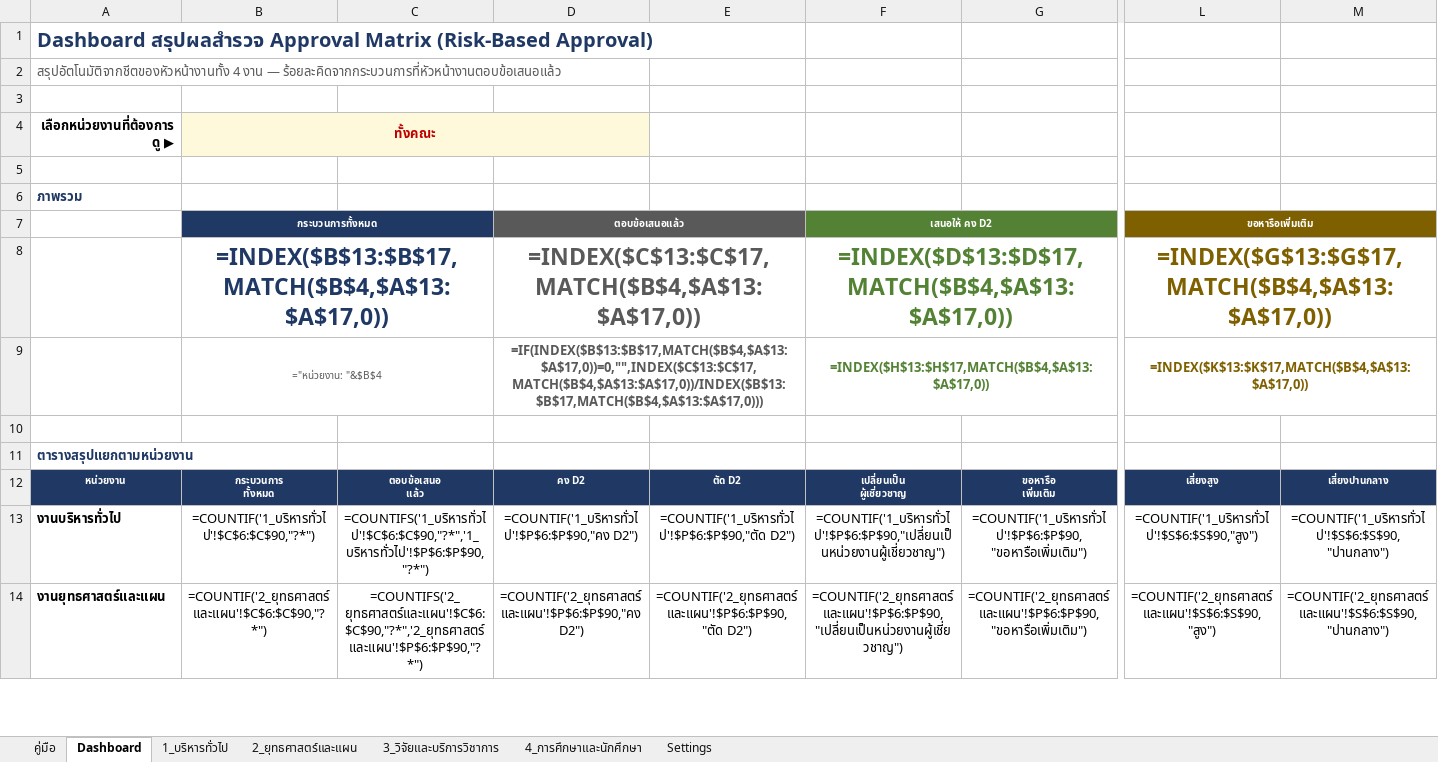
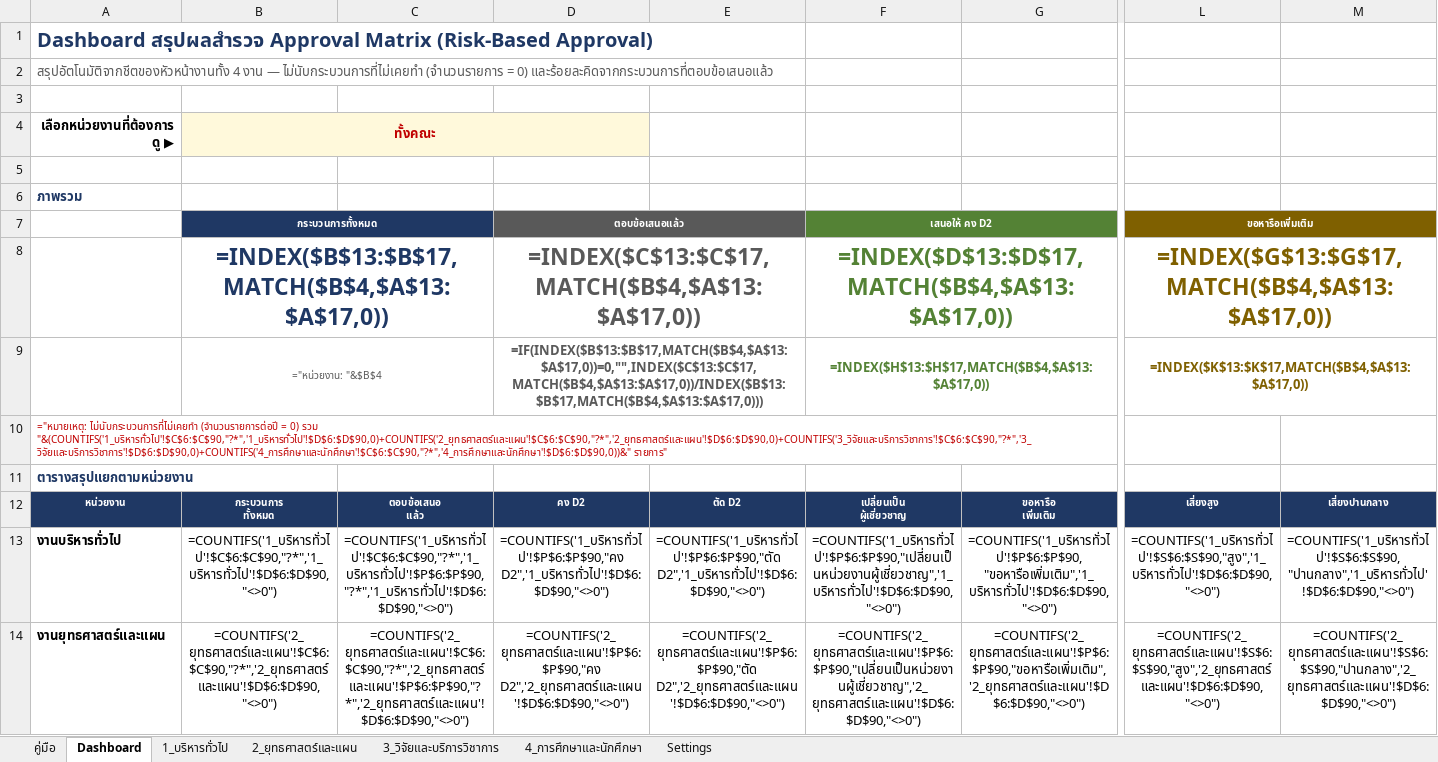
Before and after one commit to Knpod65/risk_analysis, an Excel workbook: Approval_Matrix_Survey.xlsx, sheet Dashboard, drawn as a sheet; only a part is shown, gaps mark what is left out; values as stored, in another font and other column widths than the file's, no borders; formulas without a stored value are shown as written; charts and pictures and conditional formats not drawn; the diff covers the shown part only; the diff names each change by its address in the sheet, - before the commit and + after, or states it on an @@ line.

```diff
--- a/Approval_Matrix_Survey.xlsx (sheet Dashboard)
+++ b/Approval_Matrix_Survey.xlsx (sheet Dashboard)
-A2: …งาน — ร้อยละคิดจากกระบวนการที่หัวหน้างานตอบข้อเสนอแล้ว
+A2: …งาน — ไม่นับกระบวนการที่ไม่เคยทำ (จำนวนรายการ = 0) และร้อยละคิดจากกระบวนการที่ตอบข้อเสนอแล้ว
-A10: (empty)
+A10: ="หมายเหตุ: ไม่นับกระบวนการที่ไม่เคยทำ (จำนวนรายการต่อปี = 0) รวม "&(COUNTIFS('1_บริหารทั่วไป'!$C$6:$C$90,"?*",'1_บริหารทั่วไป'!$D$6:$D$90,0)+COUNTIFS('2_ยุทธศาสตร์และแผน'!$C$6:$C$90,"?*",'2_ยุทธศาสตร์และแผน'!$D$6:$D$90,0)+COUNTIFS('3_วิจัยและบริการวิชาการ'!$C$6:$C$90,"?*",'3_วิจัยและบริการวิชาการ'!$D$6:$D$90,0)+COUNTIFS('4_การศึกษาและนักศึกษา'!$C$6:$C$90,"?*",'4_การศึกษาและนักศึกษา'!$D$6:$D$90,0))&" รายการ"
-B13: =COUNTIF('1_บริหารทั่วไป'!$C$6:$C$90,"?*")
+B13: =COUNTIFS('1_บริหารทั่วไป'!$C$6:$C$90,"?*",'1_บริหารทั่วไป'!$D$6:$D$90,"<>0")
-C13: =COUNTIFS('1_บริหารทั่วไป'!$C$6:$C$90,"?*",'1_บริหารทั่วไป'!$P$6:$P$90,"?*")
+C13: =COUNTIFS('1_บริหารทั่วไป'!$C$6:$C$90,"?*",'1_บริหารทั่วไป'!$P$6:$P$90,"?*",'1_บริหารทั่วไป'!$D$6:$D$90,"<>0")
-D13: =COUNTIF('1_บริหารทั่วไป'!$P$6:$P$90,"คง D2")
+D13: =COUNTIFS('1_บริหารทั่วไป'!$P$6:$P$90,"คง D2",'1_บริหารทั่วไป'!$D$6:$D$90,"<>0")
-E13: =COUNTIF('1_บริหารทั่วไป'!$P$6:$P$90,"ตัด D2")
+E13: =COUNTIFS('1_บริหารทั่วไป'!$P$6:$P$90,"ตัด D2",'1_บริหารทั่วไป'!$D$6:$D$90,"<>0")
-F13: =COUNTIF('1_บริหารทั่วไป'!$P$6:$P$90,"เปลี่ยนเป็นหน่วยงานผู้เชี่ยวชาญ")
+F13: =COUNTIFS('1_บริหารทั่วไป'!$P$6:$P$90,"เปลี่ยนเป็นหน่วยงานผู้เชี่ยวชาญ",'1_บริหารทั่วไป'!$D$6:$D$90,"<>0")
-G13: =COUNTIF('1_บริหารทั่วไป'!$P$6:$P$90,"ขอหารือเพิ่มเติม")
+G13: =COUNTIFS('1_บริหารทั่วไป'!$P$6:$P$90,"ขอหารือเพิ่มเติม",'1_บริหารทั่วไป'!$D$6:$D$90,"<>0")
-L13: =COUNTIF('1_บริหารทั่วไป'!$S$6:$S$90,"สูง")
+L13: =COUNTIFS('1_บริหารทั่วไป'!$S$6:$S$90,"สูง",'1_บริหารทั่วไป'!$D$6:$D$90,"<>0")
-M13: =COUNTIF('1_บริหารทั่วไป'!$S$6:$S$90,"ปานกลาง")
+M13: =COUNTIFS('1_บริหารทั่วไป'!$S$6:$S$90,"ปานกลาง",'1_บริหารทั่วไป'!$D$6:$D$90,"<>0")
-B14: =COUNTIF('2_ยุทธศาสตร์และแผน'!$C$6:$C$90,"?*")
+B14: =COUNTIFS('2_ยุทธศาสตร์และแผน'!$C$6:$C$90,"?*",'2_ยุทธศาสตร์และแผน'!$D$6:$D$90,"<>0")
-C14: =COUNTIFS('2_ยุทธศาสตร์และแผน'!$C$6:$C$90,"?*",'2_ยุทธศาสตร์และแผน'!$P$6:$P$90,"?*")
+C14: =COUNTIFS('2_ยุทธศาสตร์และแผน'!$C$6:$C$90,"?*",'2_ยุทธศาสตร์และแผน'!$P$6:$P$90,"?*",'2_ยุทธศาสตร์และแผน'!$D$6:$D$90,"<>0")
-D14: =COUNTIF('2_ยุทธศาสตร์และแผน'!$P$6:$P$90,"คง D2")
+D14: =COUNTIFS('2_ยุทธศาสตร์และแผน'!$P$6:$P$90,"คง D2",'2_ยุทธศาสตร์และแผน'!$D$6:$D$90,"<>0")
-E14: =COUNTIF('2_ยุทธศาสตร์และแผน'!$P$6:$P$90,"ตัด D2")
+E14: =COUNTIFS('2_ยุทธศาสตร์และแผน'!$P$6:$P$90,"ตัด D2",'2_ยุทธศาสตร์และแผน'!$D$6:$D$90,"<>0")
-F14: =COUNTIF('2_ยุทธศาสตร์และแผน'!$P$6:$P$90,"เปลี่ยนเป็นหน่วยงานผู้เชี่ยวชาญ")
+F14: =COUNTIFS('2_ยุทธศาสตร์และแผน'!$P$6:$P$90,"เปลี่ยนเป็นหน่วยงานผู้เชี่ยวชาญ",'2_ยุทธศาสตร์และแผน'!$D$6:$D$90,"<>0")
-G14: =COUNTIF('2_ยุทธศาสตร์และแผน'!$P$6:$P$90,"ขอหารือเพิ่มเติม")
+G14: =COUNTIFS('2_ยุทธศาสตร์และแผน'!$P$6:$P$90,"ขอหารือเพิ่มเติม",'2_ยุทธศาสตร์และแผน'!$D$6:$D$90,"<>0")
-L14: =COUNTIF('2_ยุทธศาสตร์และแผน'!$S$6:$S$90,"สูง")
+L14: =COUNTIFS('2_ยุทธศาสตร์และแผน'!$S$6:$S$90,"สูง",'2_ยุทธศาสตร์และแผน'!$D$6:$D$90,"<>0")
-M14: =COUNTIF('2_ยุทธศาสตร์และแผน'!$S$6:$S$90,"ปานกลาง")
+M14: =COUNTIFS('2_ยุทธศาสตร์และแผน'!$S$6:$S$90,"ปานกลาง",'2_ยุทธศาสตร์และแผน'!$D$6:$D$90,"<>0")
```
Also changed, not shown: 40 edited cells elsewhere in this sheet, sheet คู่มือ.
